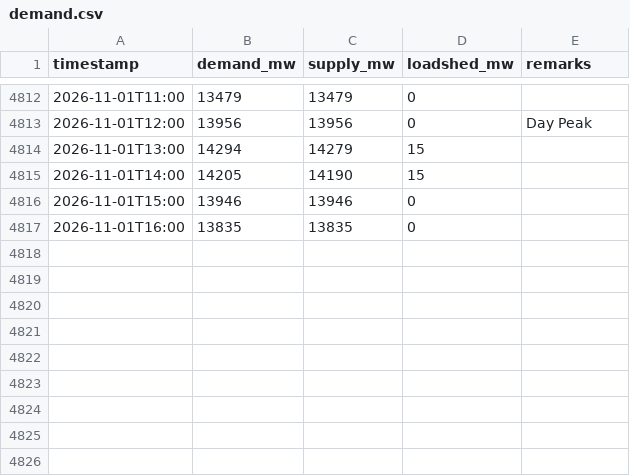
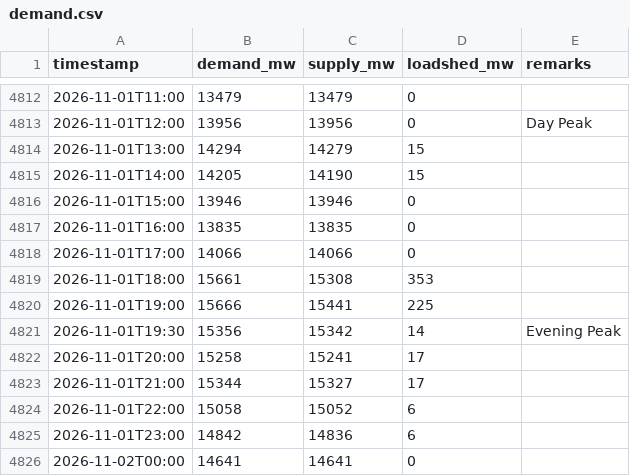
Before and after one commit to dhrupo/loadshedding-bd, a CSV file: data/demand.csv, drawn as a sheet; only a part is shown, gaps mark what is left out.

```diff
--- a/data/demand.csv
+++ b/data/demand.csv
@@ -4817 +4817,10 @@ timestamp,demand_mw,supply_mw,loadshed_mw,remarks
 2026-11-01T16:00,13835,13835,0,
+2026-11-01T17:00,14066,14066,0,
+2026-11-01T18:00,15661,15308,353,
+2026-11-01T19:00,15666,15441,225,
+2026-11-01T19:30,15356,15342,14,Evening Peak
+2026-11-01T20:00,15258,15241,17,
+2026-11-01T21:00,15344,15327,17,
+2026-11-01T22:00,15058,15052,6,
+2026-11-01T23:00,14842,14836,6,
+2026-11-02T00:00,14641,14641,0,
```
Also changed, not shown: data/bmd_forecast.csv, data/generation.csv, 3 other files.
